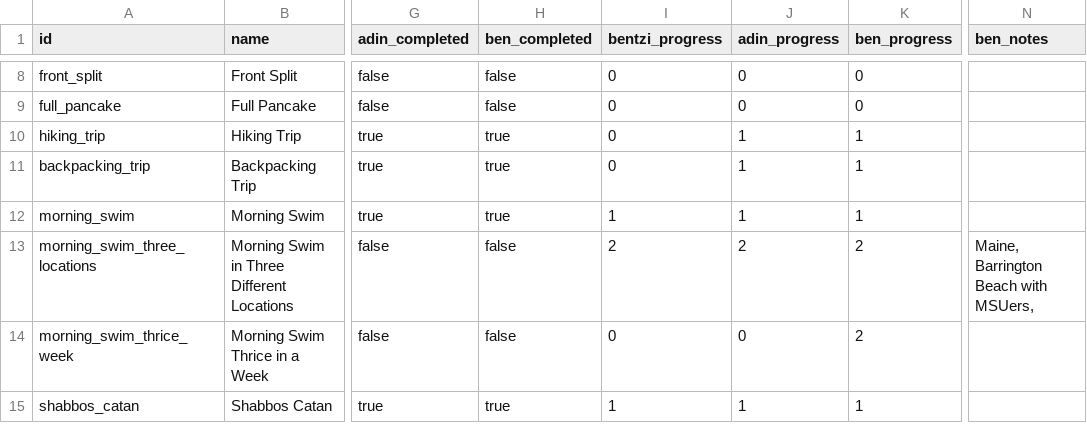
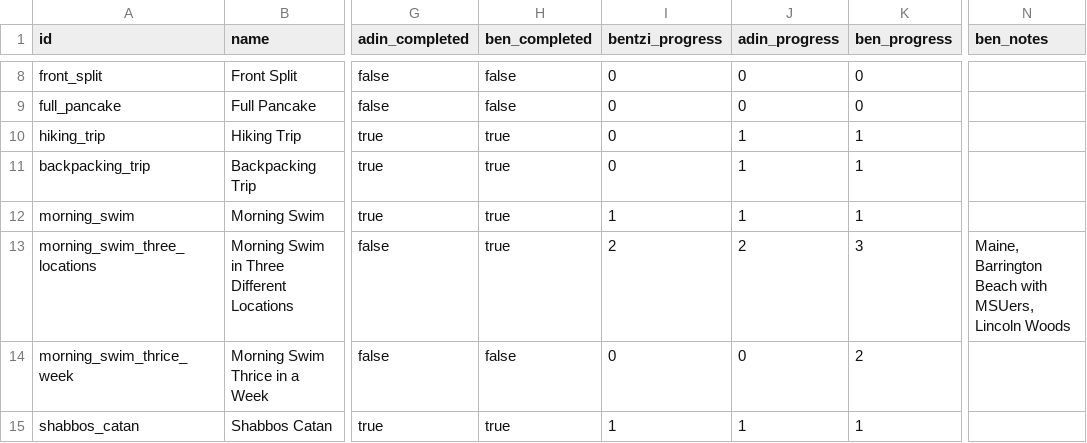
Before and after one commit to benpomeranz/benpomeranz.github.io, a CSV file: achievements/achievements.csv, drawn as a sheet; only a part is shown, gaps mark what is left out; the diff names each change by its address in the sheet, - before the commit and + after, or states it on an @@ line.

Commit message:
Update achievements data

```diff
--- a/achievements/achievements.csv
+++ b/achievements/achievements.csv
-H13 (ben_completed): false
+H13 (ben_completed): true
-K13 (ben_progress): 2
+K13 (ben_progress): 3
-N13 (ben_notes): Maine, Barrington Beach with MSUers,
+N13 (ben_notes): Maine, Barrington Beach with MSUers, Lincoln Woods
```
